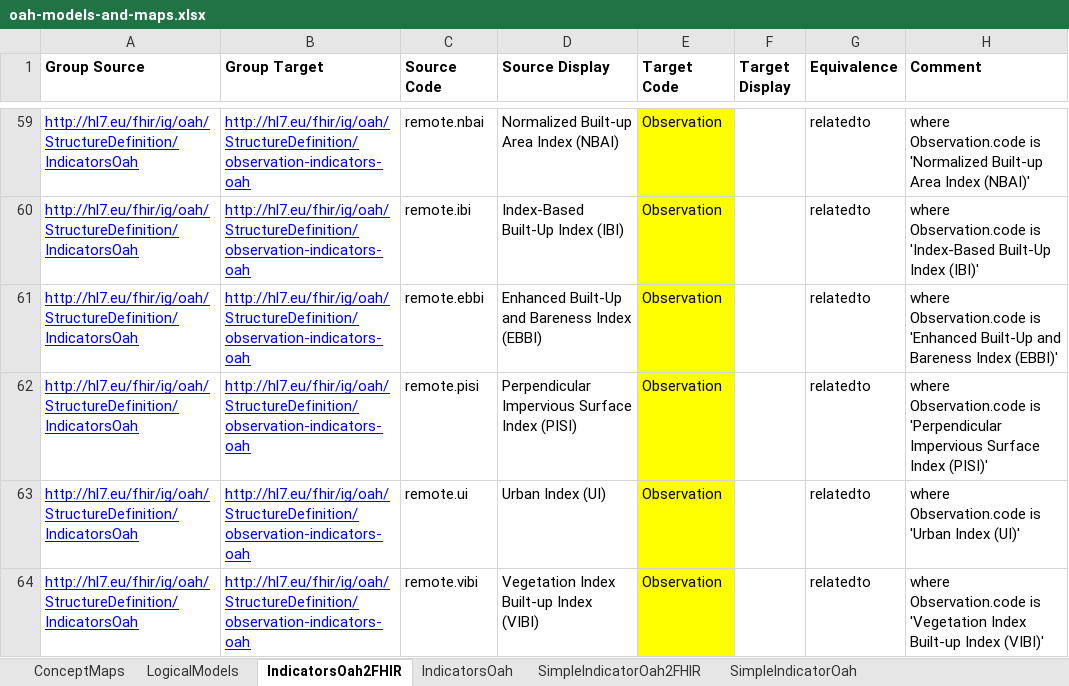
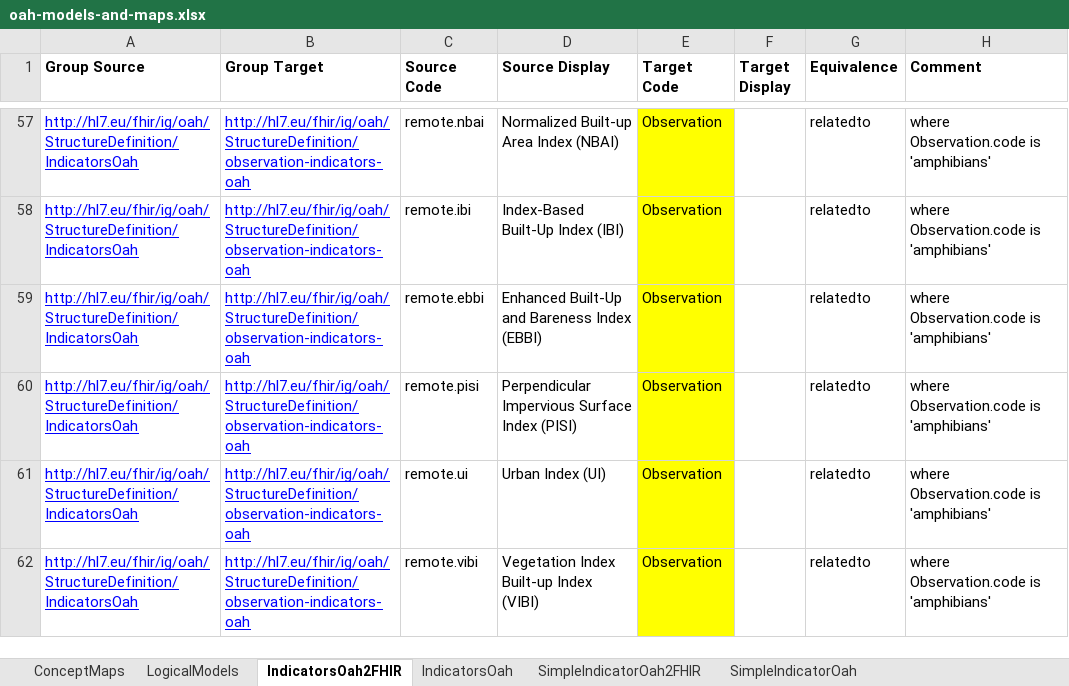
Before and after one commit to hl7-eu/oah, an Excel workbook: models-src/oah-models-and-maps.xlsx, sheet IndicatorsOah2FHIR, drawn as a sheet; only a part is shown, gaps mark what is left out; values as stored, in another font and other column widths than the file's, no borders; addresses are those after the commit; the diff covers the shown part only; the diff names each change by its address in the sheet, - before the commit and + after, or states it on an @@ line.

```diff
--- a/models-src/oah-models-and-maps.xlsx (sheet IndicatorsOah2FHIR)
+++ b/models-src/oah-models-and-maps.xlsx (sheet IndicatorsOah2FHIR)
-H57 (Comment): …Observation.code is 'Normalized Built-up Area Index (NBAI)'
+H57 (Comment): …Observation.code is 'amphibians'
-H58 (Comment): …Observation.code is 'Index-Based Built-Up Index (IBI)'
+H58 (Comment): …Observation.code is 'amphibians'
-H59 (Comment): …Observation.code is 'Enhanced Built-Up and Bareness Index (EBBI)'
+H59 (Comment): …Observation.code is 'amphibians'
-H60 (Comment): …Observation.code is 'Perpendicular Impervious Surface Index (PISI)'
+H60 (Comment): …Observation.code is 'amphibians'
-H61 (Comment): where Observation.code is 'Urban Index (UI)'
+H61 (Comment): where Observation.code is 'amphibians'
-H62 (Comment): …Observation.code is 'Vegetation Index Built-up Index (VIBI)'
+H62 (Comment): …Observation.code is 'amphibians'
```
Also changed, not shown: 2 removed rows and 26 edited cells elsewhere in this sheet, sheet IndicatorsOah, formulas that keep their value, 7 other files.
